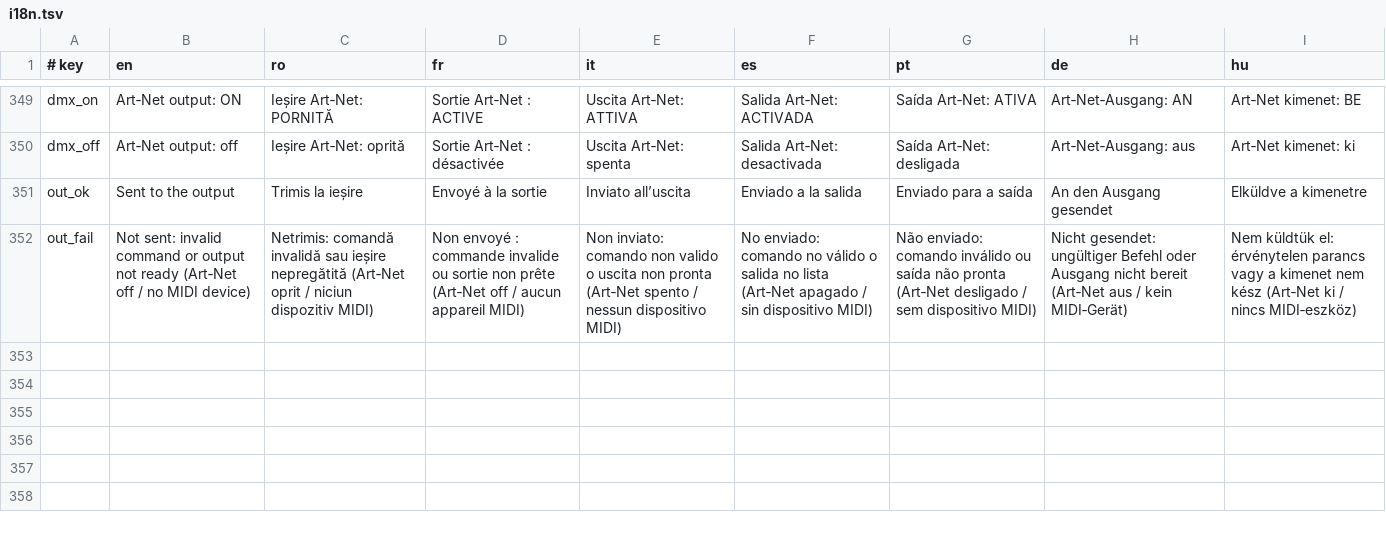
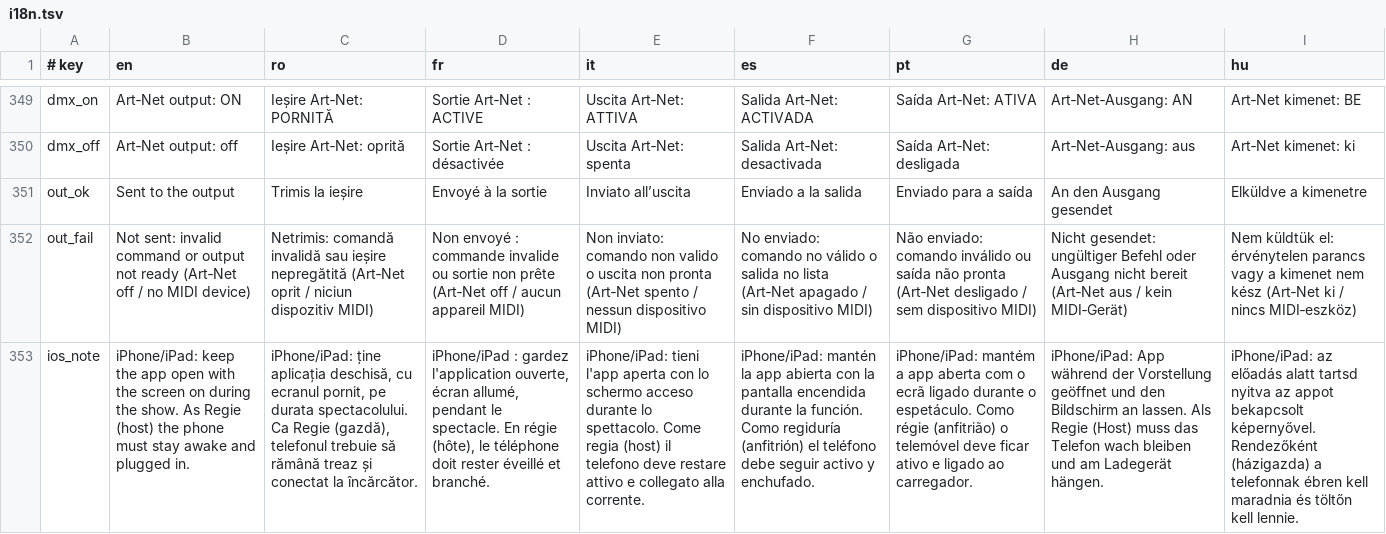
Before and after one commit to chiuta/CUPLAJ, a TSV file: app/src/main/assets/i18n.tsv, drawn as a sheet; only a part is shown, gaps mark what is left out; the diff names each change by its address in the sheet, - before the commit and + after, or states it on an @@ line.

```diff
--- a/app/src/main/assets/i18n.tsv
+++ b/app/src/main/assets/i18n.tsv
+row 353: ios_note | iPhone/iPad: keep the app open with the screen on during the show. As Regie (host) the phone must stay awake and plugged in. | iPhone/iPad: ține aplicația deschisă, cu ecranul pornit, pe durata spectacolului. Ca Regie (gazdă), telefonul trebuie să rămână treaz și conectat la încărcător. | iPhone/iPad : gardez l'application ouverte, écran allumé, pendant le spectacle. En régie (hôte), le téléphone doit rester éveillé et branché. | iPhone/iPad: tieni l'app aperta con lo schermo acceso durante lo spettacolo. Come regia (host) il telefono deve restare attivo e collegato alla corrente. | iPhone/iPad: mantén la app abierta con la pantalla encendida durante la función. Como regiduría (anfitrión) el teléfono debe seguir activo y enchufado. | iPhone/iPad: mantém a app aberta com o ecrã ligado durante o espetáculo. Como régie (anfitrião) o telemóvel deve ficar ativo e ligado ao carregador. | iPhone/iPad: App während der Vorstellung geöffnet und den Bildschirm an lassen. Als Regie (Host) muss das Telefon wach bleiben und am Ladegerät hängen. | iPhone/iPad: az előadás alatt tartsd nyitva az appot bekapcsolt képernyővel. Rendezőként (házigazda) a telefonnak ébren kell maradnia és töltőn kell lennie.
```
Also changed, not shown: 31 other files.
